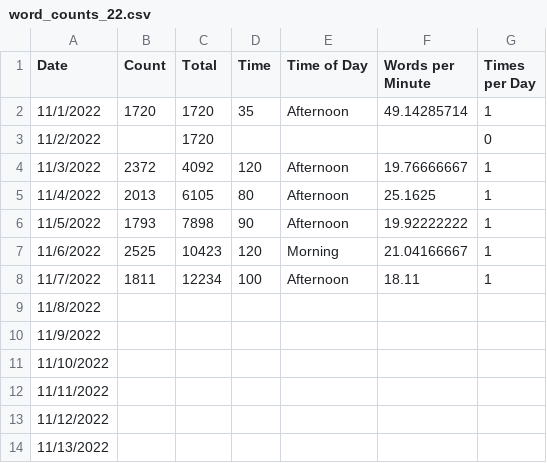
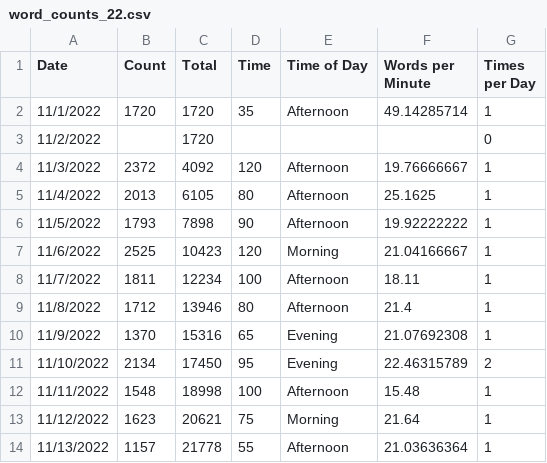
Before and after one commit to jennschilling/nanwrimo2021, a CSV file: word_counts_22.csv, drawn as a sheet; only a part is shown; the diff covers the shown part only.

```diff
--- a/word_counts_22.csv
+++ b/word_counts_22.csv
@@ -8,7 +8,7 @@ Date,Count,Total,Time,Time of Day,Words per Minute,Times per Day
 11/7/2022,1811,12234,100,Afternoon,18.11,1
-11/8/2022,,,,,,
-11/9/2022,,,,,,
-11/10/2022,,,,,,
-11/11/2022,,,,,,
-11/12/2022,,,,,,
-11/13/2022,,,,,,
+11/8/2022,1712,13946,80,Afternoon,21.4,1
+11/9/2022,1370,15316,65,Evening,21.07692308,1
+11/10/2022,2134,17450,95,Evening,22.46315789,2
+11/11/2022,1548,18998,100,Afternoon,15.48,1
+11/12/2022,1623,20621,75,Morning,21.64,1
+11/13/2022,1157,21778,55,Afternoon,21.03636364,1
```
Also changed, not shown: 6 edited cells elsewhere in this file, 2 other files.
